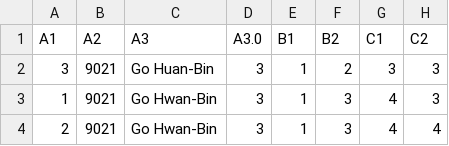
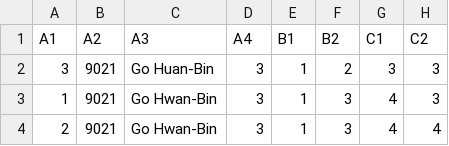
Before and after one commit to flarebamboozled/Content-Analysis, a CSV file: CA_pilot.csv, drawn as a sheet; only a part is shown; the diff names each change by its address in the sheet, - before the commit and + after, or states it on an @@ line.

```diff
--- a/CA_pilot.csv
+++ b/CA_pilot.csv
-D1: A3.0
+D1: A4
```
Also changed, not shown: 1 other file.
